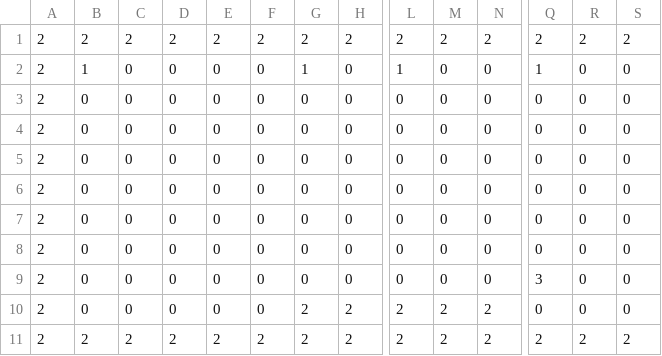
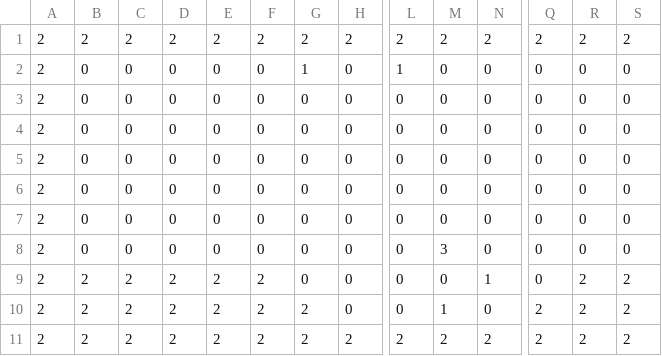
Before and after one commit to hayabusacreate/fall, a CSV file: Fall/Assets/Resources/stage5.csv, drawn as a sheet; only a part is shown, gaps mark what is left out; removed rows and columns are numbered as before the commit, all else as after; rows hold the shown columns only; the diff names each change by its address in the sheet, - before the commit and + after, or states it on an @@ line.

```diff
--- a/Fall/Assets/Resources/stage5.csv
+++ b/Fall/Assets/Resources/stage5.csv
-B2: 1
+B2: 0
-Q2: 1
+Q2: 0
-M8: 0
+M8: 3
+row 9: 2 | 2 | 2 | 2 | 2 | 2 | 0 | 0 | 0 | 0 | 1 | 0 | 2 | 2
-B10: 0
+B10: 2
-C10: 0
+C10: 2
-D10: 0
+D10: 2
-E10: 0
+E10: 2
-F10: 0
+F10: 2
-G10: 0
+G10: 2
-M10: 0
+M10: 1
-Q10: 3
+Q10: 2
-R10: 0
+R10: 2
-S10: 0
+S10: 2
-row 10: 2 | 0 | 0 | 0 | 0 | 0 | 2 | 2 | 2 | 2 | 2 | 0 | 0 | 0
```
Also changed, not shown: Fall/Assets/Resources/stage2.csv, Fall/Assets/Resources/stage3.csv, 22 other files.
